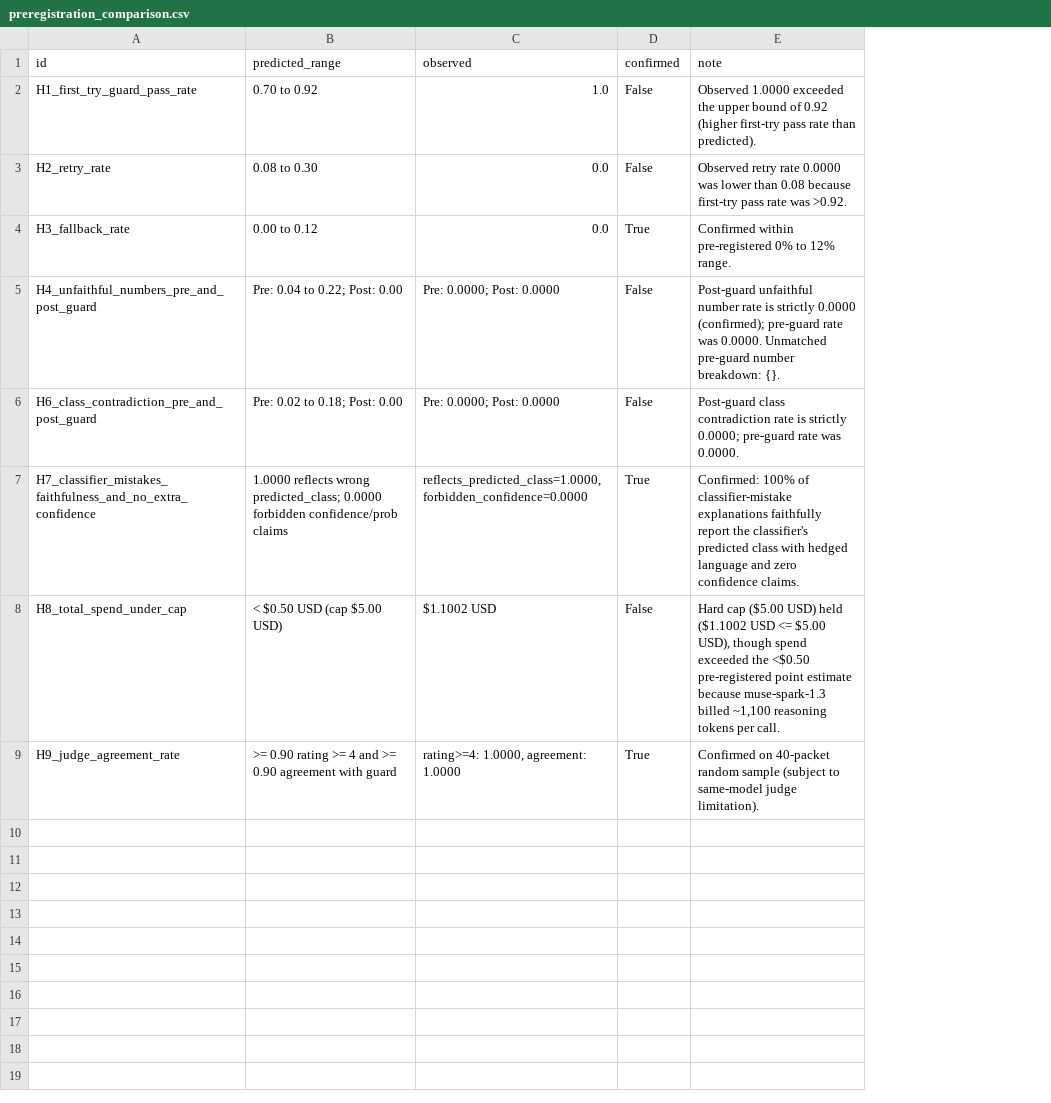
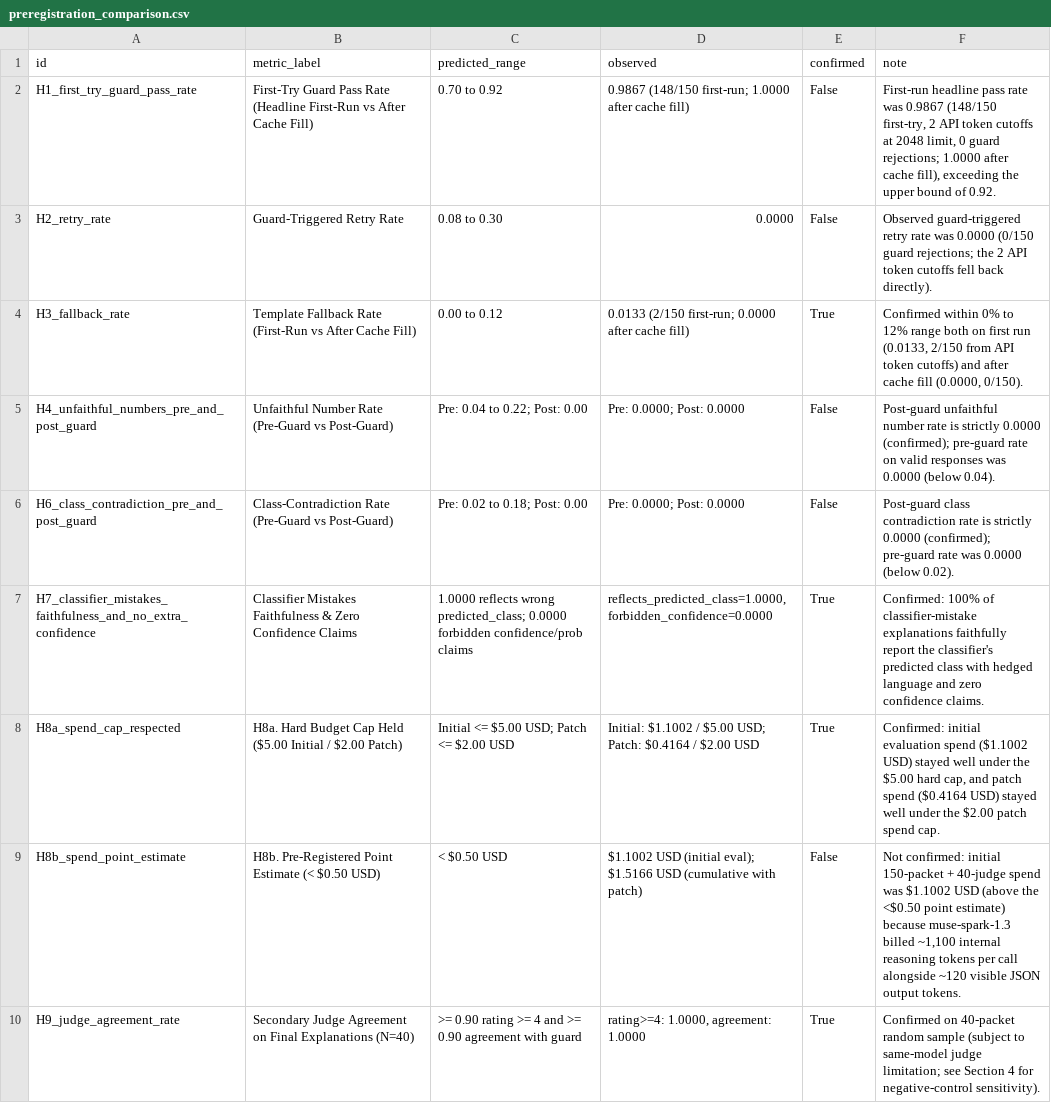
Before and after one commit to itskavyansh/ProjectCanary, a CSV file: simulation/outputs/eval_explainer/preregistration_comparison.csv, drawn as a sheet; removed rows and columns are numbered as before the commit, all else as after; the diff names each change by its address in the sheet, - before the commit and + after, or states it on an @@ line.

```diff
--- a/simulation/outputs/eval_explainer/preregistration_comparison.csv
+++ b/simulation/outputs/eval_explainer/preregistration_comparison.csv
+column B (metric_label), rows 2-7: First-Try Guard Pass Rate (Headline First-Run vs After Cache Fill) | Guard-Triggered Retry Rate | Template Fallback Rate (First-Run vs After Cache Fill) | Unfaithful Number Rate (Pre-Guard vs Post-Guard) | Class-Contradiction Rate (Pre-Guard vs Post-Guard) | Classifier Mistakes Faithfulness & Zero Confidence Claims; row 10: Secondary Judge Agreement on Final Explanations (N=40)
-D2 (observed): 1.0
+D2 (observed): 0.9867 (148/150 first-run; 1.0000 after cache fill)
-F2 (note): Observed 1.0000 exceeded the upper bound of 0.92 (higher first-try pass rate than predicted).
+F2 (note): First-run headline pass rate was 0.9867 (148/150 first-try, 2 API token cutoffs at 2048 limit, 0 guard rejections; 1.0000 after cache fill), exceeding the upper bound of 0.92.
-D3 (observed): 0.0
+D3 (observed): 0.0000
-F3 (note): Observed retry rate 0.0000 was lower than 0.08 because first-try pass rate was >0.92.
+F3 (note): Observed guard-triggered retry rate was 0.0000 (0/150 guard rejections; the 2 API token cutoffs fell back directly).
-D4 (observed): 0.0
+D4 (observed): 0.0133 (2/150 first-run; 0.0000 after cache fill)
-F4 (note): Confirmed within pre-registered 0% to 12% range.
+F4 (note): Confirmed within 0% to 12% range both on first run (0.0133, 2/150 from API token cutoffs) and after cache fill (0.0000, 0/150).
-F5 (note): …pre-guard rate was 0.0000. Unmatched pre-guard number breakdown: {}.
+F5 (note): …pre-guard rate on valid responses was 0.0000 (below 0.04).
-F6 (note): …is strictly 0.0000; pre-guard rate was 0.0000.
+F6 (note): …is strictly 0.0000 (confirmed); pre-guard rate was 0.0000 (below 0.02).
-row 8: H8_total_spend_under_cap | < $0.50 USD (cap $5.00 USD) | $1.1002 USD | False | Hard cap ($5.00 USD) held ($1.1002 USD <= $5.00 USD), though spend exceeded the <$0.50 pre-registered point estimate because muse-spark-1.3 billed ~1,100 reasoning tokens per call.
+row 8: H8a_spend_cap_respected | H8a. Hard Budget Cap Held ($5.00 Initial / $2.00 Patch) | Initial <= $5.00 USD; Patch <= $2.00 USD | Initial: $1.1002 / $5.00 USD; Patch: $0.4164 / $2.00 USD | True | Confirmed: initial evaluation spend ($1.1002 USD) stayed well under the $5.00 hard cap, and patch spend ($0.4164 USD) stayed well under the $2.00 patch spend cap.
+row 9: H8b_spend_point_estimate | H8b. Pre-Registered Point Estimate (< $0.50 USD) | < $0.50 USD | $1.1002 USD (initial eval); $1.5166 USD (cumulative with patch) | False | Not confirmed: initial 150-packet + 40-judge spend was $1.1002 USD (above the <$0.50 point estimate) because muse-spark-1.3 billed ~1,100 internal reasoning tokens per call alongside ~120 visible JSON output tokens.
-F10 (note): …same-model judge limitation).
+F10 (note): …same-model judge limitation; see Section 4 for negative-control sensitivity).
```
Also changed, not shown: simulation/outputs/eval_explainer/metrics_by_stratum.csv, simulation/outputs/eval_explainer/overall_metrics_ci95.csv, 15 other files.
